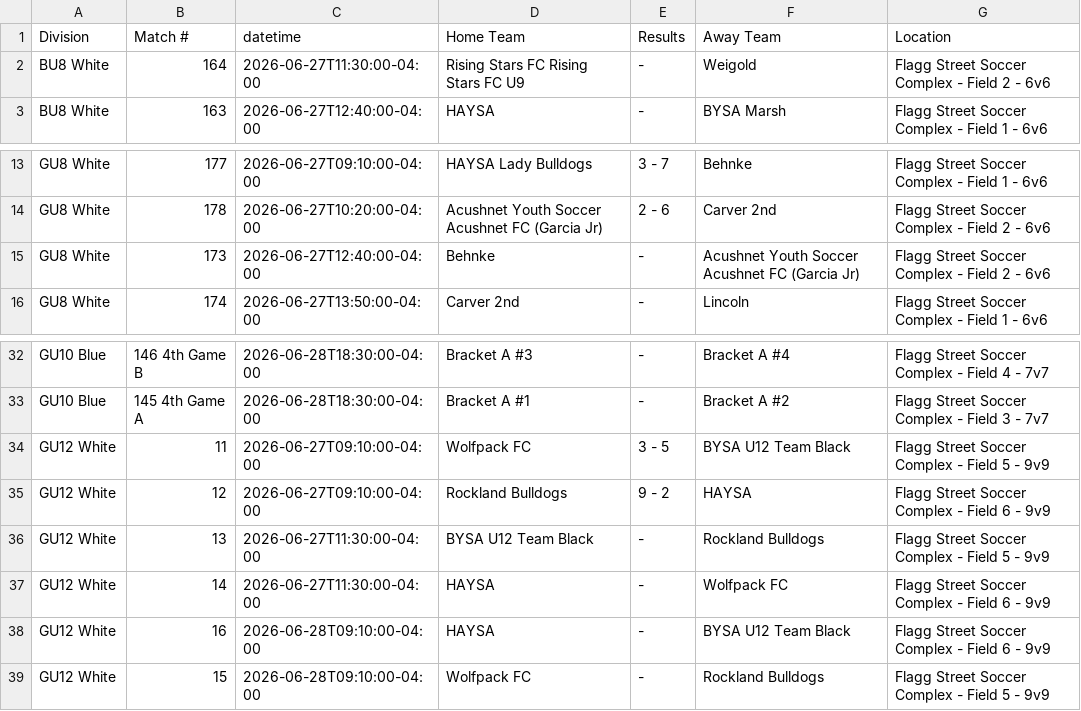
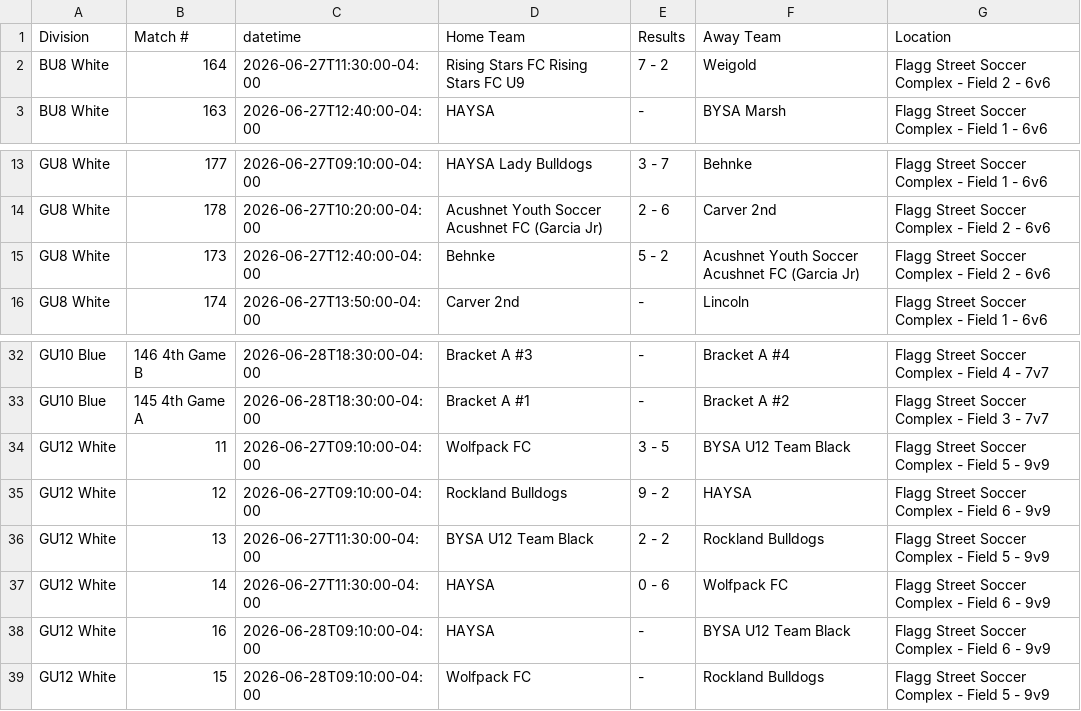
Before and after one commit to dbm1982/bridgewater-cup-scraper, a CSV file: gotsport_normalized.csv, drawn as a sheet; only a part is shown, gaps mark what is left out.

```diff
--- a/gotsport_normalized.csv
+++ b/gotsport_normalized.csv
@@ -1,3 +1,3 @@
 Division,Match #,datetime,Home Team,Results,Away Team,Location
-BU8 White,164,2026-06-27T11:30:00-04:00,Rising Stars FC Rising Stars FC U9,-,Weigold,Flagg Street Soccer Complex - Field 2 - 6v6
+BU8 White,164,2026-06-27T11:30:00-04:00,Rising Stars FC Rising Stars FC U9,7 - 2,Weigold,Flagg Street Soccer Complex - Field 2 - 6v6
 BU8 White,163,2026-06-27T12:40:00-04:00,HAYSA,-,BYSA Marsh,Flagg Street Soccer Complex - Field 1 - 6v6
@@ -14,3 +14,3 @@ GU8 White,177,2026-06-27T09:10:00-04:00,HAYSA Lady Bulldogs,3 - 7,Behnke,Flagg S
 GU8 White,178,2026-06-27T10:20:00-04:00,Acushnet Youth Soccer Acushnet FC (Garcia Jr),2 - 6,Carver 2nd,Flagg Street Soccer Complex - Field 2 - 6v6
-GU8 White,173,2026-06-27T12:40:00-04:00,Behnke,-,Acushnet Youth Soccer Acushnet FC (Garcia Jr),Flagg Street Soccer Complex - Field 2 - 6v6
+GU8 White,173,2026-06-27T12:40:00-04:00,Behnke,5 - 2,Acushnet Youth Soccer Acushnet FC (Garcia Jr),Flagg Street Soccer Complex - Field 2 - 6v6
 GU8 White,174,2026-06-27T13:50:00-04:00,Carver 2nd,-,Lincoln,Flagg Street Soccer Complex - Field 1 - 6v6
@@ -35,4 +35,4 @@ GU12 White,11,2026-06-27T09:10:00-04:00,Wolfpack FC,3 - 5,BYSA U12 Team Black,Fl
 GU12 White,12,2026-06-27T09:10:00-04:00,Rockland Bulldogs,9 - 2,HAYSA,Flagg Street Soccer Complex - Field 6 - 9v9
-GU12 White,13,2026-06-27T11:30:00-04:00,BYSA U12 Team Black,-,Rockland Bulldogs,Flagg Street Soccer Complex - Field 5 - 9v9
-GU12 White,14,2026-06-27T11:30:00-04:00,HAYSA,-,Wolfpack FC,Flagg Street Soccer Complex - Field 6 - 9v9
+GU12 White,13,2026-06-27T11:30:00-04:00,BYSA U12 Team Black,2 - 2,Rockland Bulldogs,Flagg Street Soccer Complex - Field 5 - 9v9
+GU12 White,14,2026-06-27T11:30:00-04:00,HAYSA,0 - 6,Wolfpack FC,Flagg Street Soccer Complex - Field 6 - 9v9
 GU12 White,16,2026-06-28T09:10:00-04:00,HAYSA,-,BYSA U12 Team Black,Flagg Street Soccer Complex - Field 6 - 9v9
```
Also changed, not shown: gotsport_raw.csv, 38 other files.
